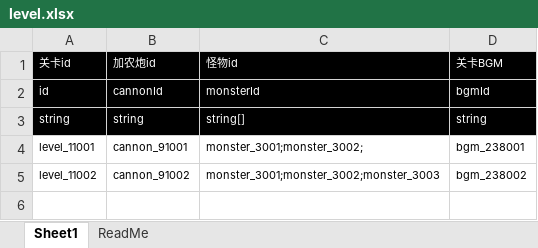
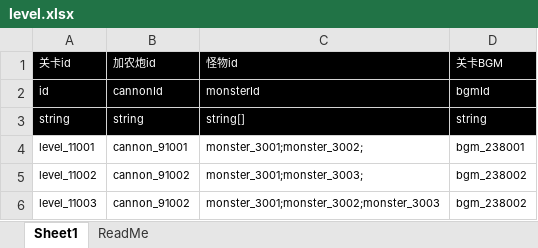
Before and after one commit to Coder8956/u-mini, an Excel workbook: GameConfig/level.xlsx, sheet Sheet1, drawn as a sheet; values as stored, in another font and other column widths than the file's, no borders; the diff names each change by its address in the sheet, - before the commit and + after, or states it on an @@ line.

```diff
--- a/GameConfig/level.xlsx (sheet Sheet1)
+++ b/GameConfig/level.xlsx (sheet Sheet1)
-C5 (怪物id): monster_3001;monster_3002;monster_3003
+C5 (怪物id): monster_3001;monster_3003;
+row 6: level_11003 | cannon_91002 | monster_3001;monster_3002;monster_3003 | bgm_238002
```
Also changed, not shown: 7 other files.
